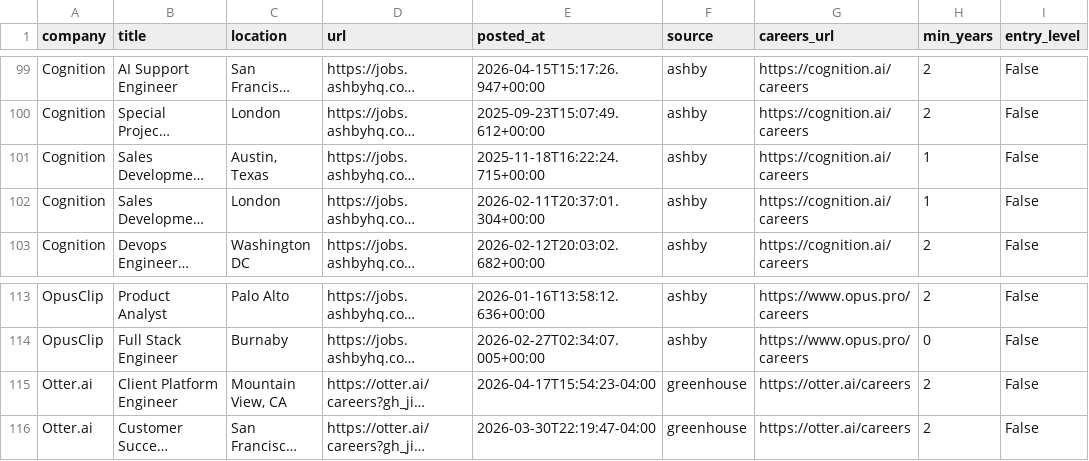
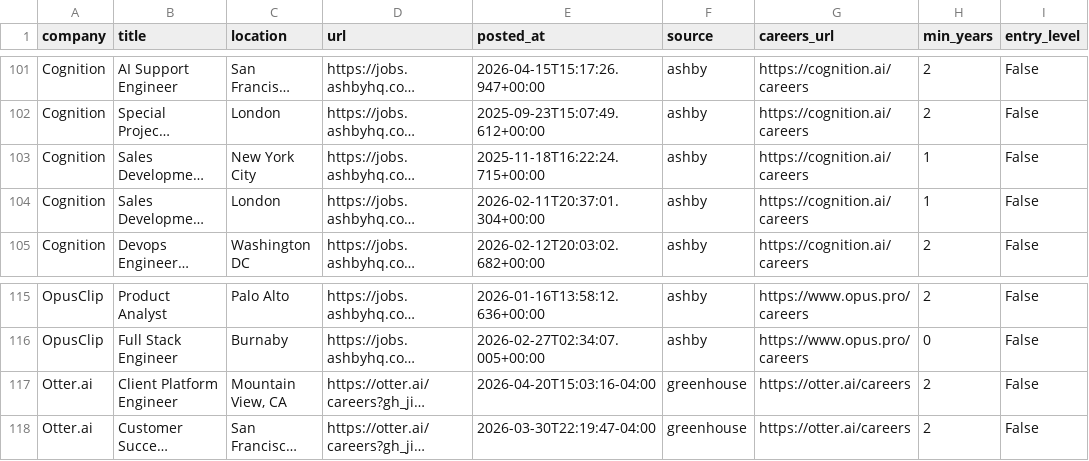
Before and after one commit to zachrosenblum/AI-Job-Board, a CSV file: New project/output/jobs.csv, drawn as a sheet; only a part is shown, gaps mark what is left out; long unchanged cells end in …; addresses are those after the commit; the diff covers the shown part only; the diff names each change by its address in the sheet, - before the commit and + after, or states it on an @@ line.

```diff
--- a/New project/output/jobs.csv
+++ b/New project/output/jobs.csv
-C103 (location): Austin, Texas
+C103 (location): New York City
-E117 (posted_at): 2026-04-17T15:54:23-04:00
+E117 (posted_at): 2026-04-20T15:03:16-04:00
```
Also changed, not shown: 4 added rows, 1 removed row and 3 edited cells elsewhere in this file, 2 other files.
